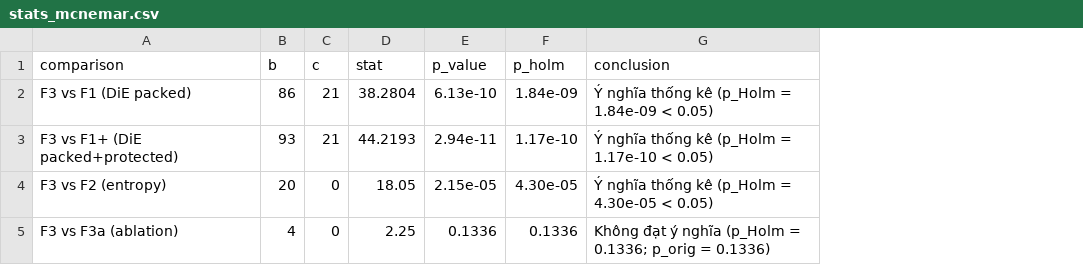
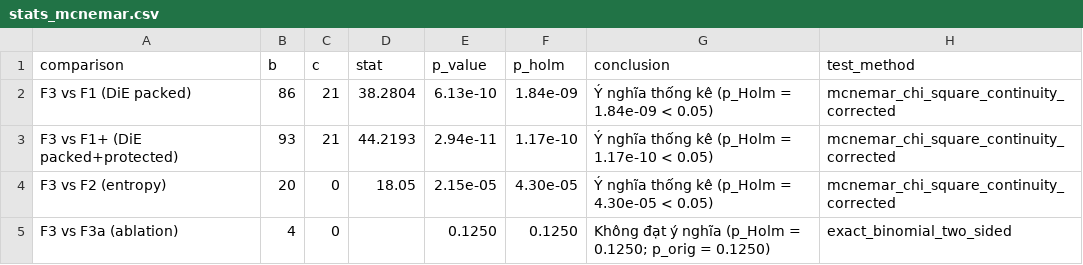
Before and after one commit to quockhanhtkh2com-cell/UNMASK, a CSV file: results/stats_mcnemar.csv, drawn as a sheet; the diff names each change by its address in the sheet, - before the commit and + after, or states it on an @@ line.

Commit message:
Use exact binomial McNemar test for F3 versus F3a

```diff
--- a/results/stats_mcnemar.csv
+++ b/results/stats_mcnemar.csv
+column H (test_method), rows 2-5: mcnemar_chi_square_continuity_corrected | mcnemar_chi_square_continuity_corrected | mcnemar_chi_square_continuity_corrected | exact_binomial_two_sided
-D5 (stat): 2.25
+D5 (stat): (empty)
-E5 (p_value): 0.1336
+E5 (p_value): 0.1250
-F5 (p_holm): 0.1336
+F5 (p_holm): 0.1250
-G5 (conclusion): …(p_Holm = 0.1336; p_orig = 0.1336)
+G5 (conclusion): …(p_Holm = 0.1250; p_orig = 0.1250)
```
Also changed, not shown: 3 other files.
